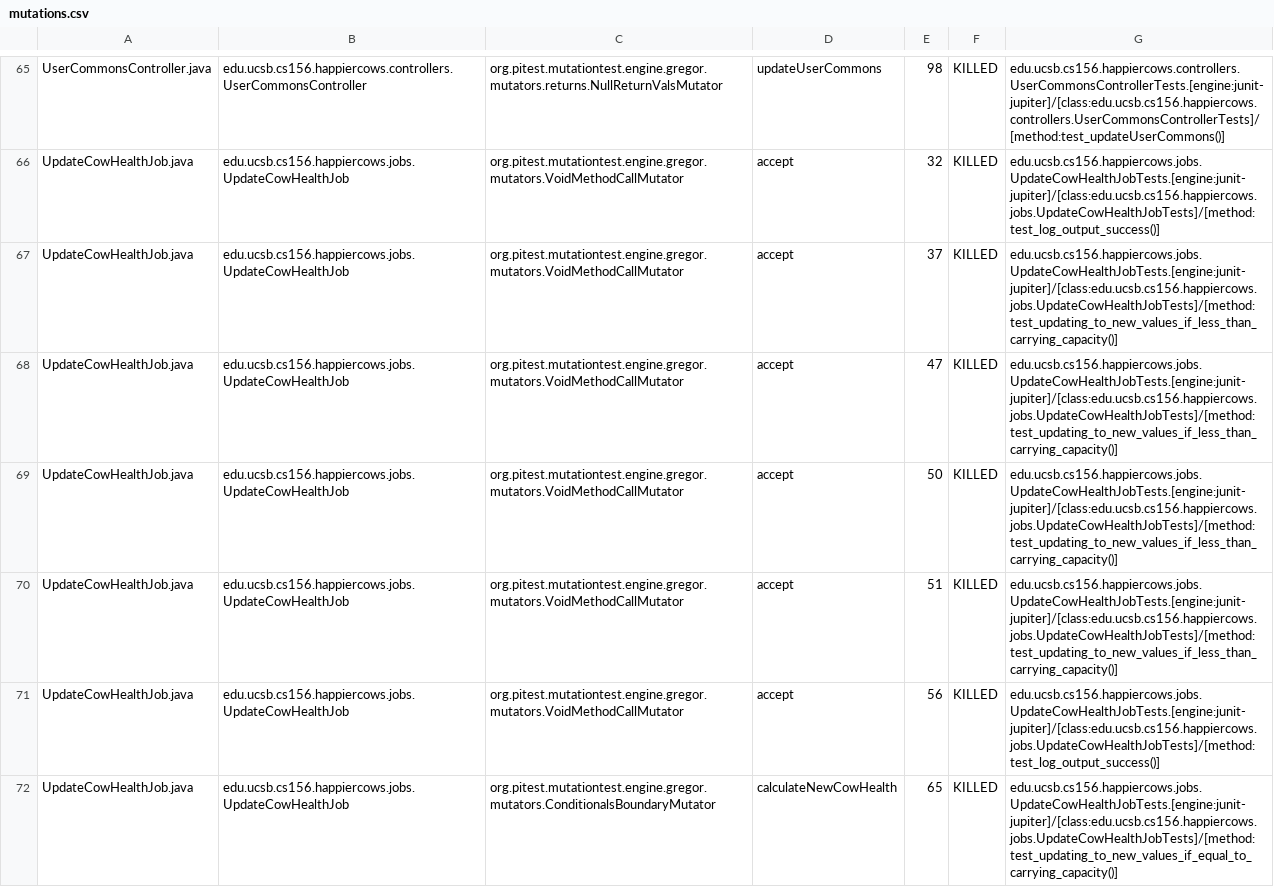
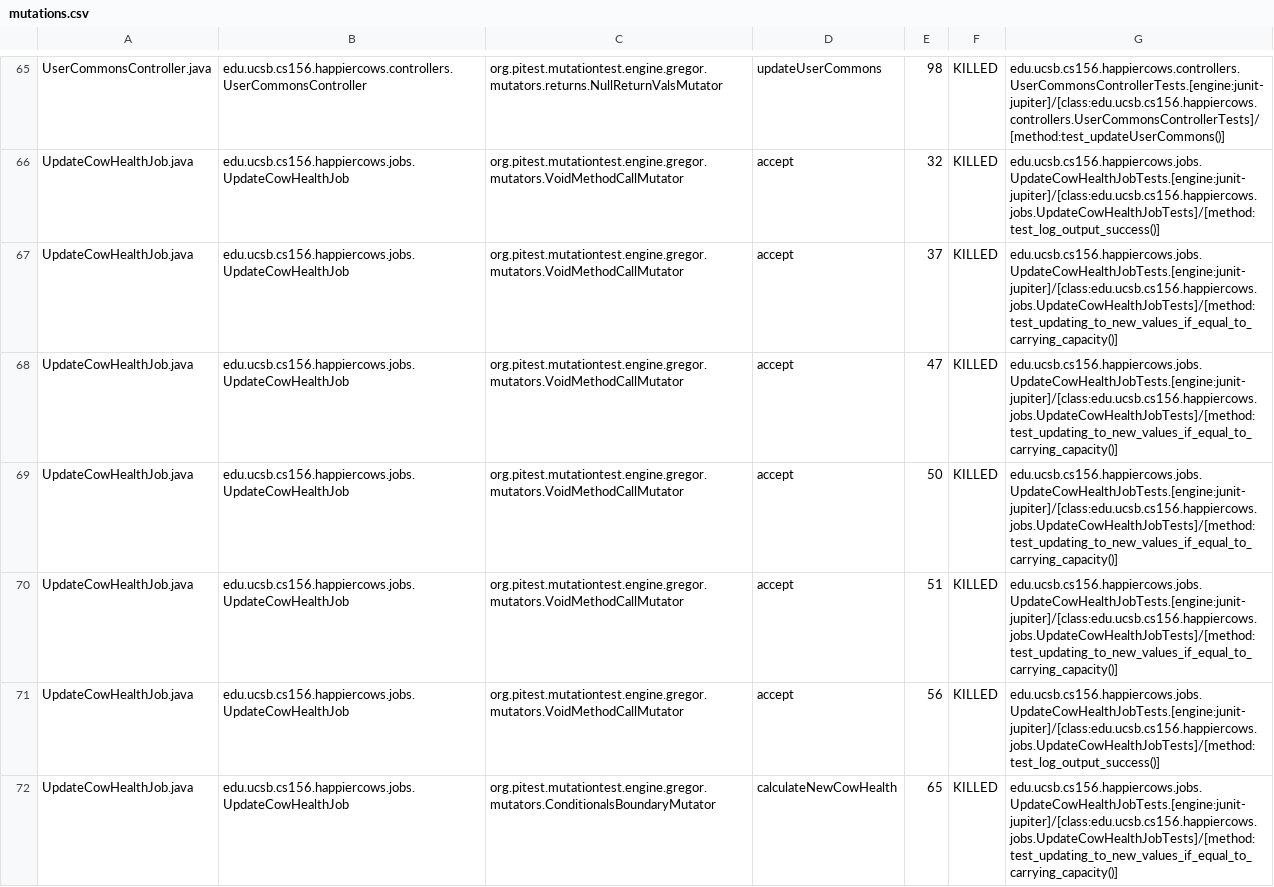
Before and after one commit to ucsb-cs156-s23/proj-happycows-s23-6pm-4, a CSV file: prs/69/pitest/mutations.csv, drawn as a sheet; only a part is shown, gaps mark what is left out; the diff covers the shown part only.

Commit message:
Deploying to gh-pages from @ ucsb-cs156-s23/proj-happycows-s23-6pm-4@0ebde7f55c4cac79fd7e70ffe8d584b94f5eeb5d 🚀

```diff
--- a/prs/69/pitest/mutations.csv
+++ b/prs/69/pitest/mutations.csv
@@ -66,6 +66,6 @@ UserCommonsController.java,edu.ucsb.cs156.happiercows.controllers.UserCommonsCon
 UpdateCowHealthJob.java,edu.ucsb.cs156.happiercows.jobs.UpdateCowHealthJob,org.pitest.mutationtest.engine.gregor.mutators.VoidMethodCallMutator,accept,32,KILLED,edu.ucsb.cs156.happiercows.jobs.UpdateCowHealthJobTests.[engine:junit-jupiter]/[class:edu.ucsb.cs156.happiercows.jobs.UpdateCowHealthJobTests]/[method:test_log_output_success()]
-UpdateCowHealthJob.java,edu.ucsb.cs156.happiercows.jobs.UpdateCowHealthJob,org.pitest.mutationtest.engine.gregor.mutators.VoidMethodCallMutator,accept,37,KILLED,edu.ucsb.cs156.happiercows.jobs.UpdateCowHealthJobTests.[engine:junit-jupiter]/[class:edu.ucsb.cs156.happiercows.jobs.UpdateCowHealthJobTests]/[method:test_updating_to_new_values_if_less_than_carrying_capacity()]
-UpdateCowHealthJob.java,edu.ucsb.cs156.happiercows.jobs.UpdateCowHealthJob,org.pitest.mutationtest.engine.gregor.mutators.VoidMethodCallMutator,accept,47,KILLED,edu.ucsb.cs156.happiercows.jobs.UpdateCowHealthJobTests.[engine:junit-jupiter]/[class:edu.ucsb.cs156.happiercows.jobs.UpdateCowHealthJobTests]/[method:test_updating_to_new_values_if_less_than_carrying_capacity()]
-UpdateCowHealthJob.java,edu.ucsb.cs156.happiercows.jobs.UpdateCowHealthJob,org.pitest.mutationtest.engine.gregor.mutators.VoidMethodCallMutator,accept,50,KILLED,edu.ucsb.cs156.happiercows.jobs.UpdateCowHealthJobTests.[engine:junit-jupiter]/[class:edu.ucsb.cs156.happiercows.jobs.UpdateCowHealthJobTests]/[method:test_updating_to_new_values_if_less_than_carrying_capacity()]
-UpdateCowHealthJob.java,edu.ucsb.cs156.happiercows.jobs.UpdateCowHealthJob,org.pitest.mutationtest.engine.gregor.mutators.VoidMethodCallMutator,accept,51,KILLED,edu.ucsb.cs156.happiercows.jobs.UpdateCowHealthJobTests.[engine:junit-jupiter]/[class:edu.ucsb.cs156.happiercows.jobs.UpdateCowHealthJobTests]/[method:test_updating_to_new_values_if_less_than_carrying_capacity()]
+UpdateCowHealthJob.java,edu.ucsb.cs156.happiercows.jobs.UpdateCowHealthJob,org.pitest.mutationtest.engine.gregor.mutators.VoidMethodCallMutator,accept,37,KILLED,edu.ucsb.cs156.happiercows.jobs.UpdateCowHealthJobTests.[engine:junit-jupiter]/[class:edu.ucsb.cs156.happiercows.jobs.UpdateCowHealthJobTests]/[method:test_updating_to_new_values_if_equal_to_carrying_capacity()]
+UpdateCowHealthJob.java,edu.ucsb.cs156.happiercows.jobs.UpdateCowHealthJob,org.pitest.mutationtest.engine.gregor.mutators.VoidMethodCallMutator,accept,47,KILLED,edu.ucsb.cs156.happiercows.jobs.UpdateCowHealthJobTests.[engine:junit-jupiter]/[class:edu.ucsb.cs156.happiercows.jobs.UpdateCowHealthJobTests]/[method:test_updating_to_new_values_if_equal_to_carrying_capacity()]
+UpdateCowHealthJob.java,edu.ucsb.cs156.happiercows.jobs.UpdateCowHealthJob,org.pitest.mutationtest.engine.gregor.mutators.VoidMethodCallMutator,accept,50,KILLED,edu.ucsb.cs156.happiercows.jobs.UpdateCowHealthJobTests.[engine:junit-jupiter]/[class:edu.ucsb.cs156.happiercows.jobs.UpdateCowHealthJobTests]/[method:test_updating_to_new_values_if_equal_to_carrying_capacity()]
+UpdateCowHealthJob.java,edu.ucsb.cs156.happiercows.jobs.UpdateCowHealthJob,org.pitest.mutationtest.engine.gregor.mutators.VoidMethodCallMutator,accept,51,KILLED,edu.ucsb.cs156.happiercows.jobs.UpdateCowHealthJobTests.[engine:junit-jupiter]/[class:edu.ucsb.cs156.happiercows.jobs.UpdateCowHealthJobTests]/[method:test_updating_to_new_values_if_equal_to_carrying_capacity()]
 UpdateCowHealthJob.java,edu.ucsb.cs156.happiercows.jobs.UpdateCowHealthJob,org.pitest.mutationtest.engine.gregor.mutators.VoidMethodCallMutator,accept,56,KILLED,edu.ucsb.cs156.happiercows.jobs.UpdateCowHealthJobTests.[engine:junit-jupiter]/[class:edu.ucsb.cs156.happiercows.jobs.UpdateCowHealthJobTests]/[method:test_log_output_success()]
```
Also changed, not shown: 30 edited cells elsewhere in this file, 22 other files.
